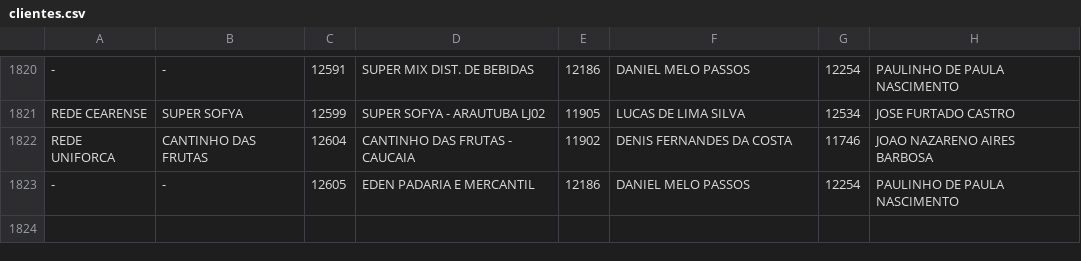
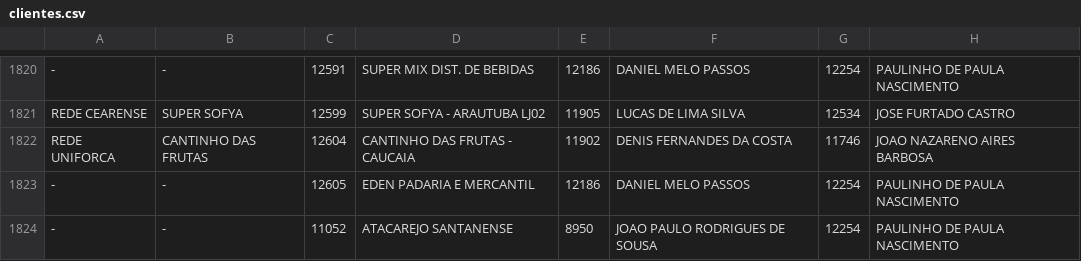
Before and after one commit to ValeMilk/App-pre-os, a CSV file: frontend/public/clientes.csv, drawn as a sheet; only a part is shown, gaps mark what is left out; the diff names each change by its address in the sheet, - before the commit and + after, or states it on an @@ line.

Commit message:
att base clientes

```diff
--- a/frontend/public/clientes.csv
+++ b/frontend/public/clientes.csv
+row 1824: - | - | 11052 | ATACAREJO SANTANENSE | 8950 | JOAO PAULO RODRIGUES DE SOUSA | 12254 | PAULINHO DE PAULA NASCIMENTO
```
